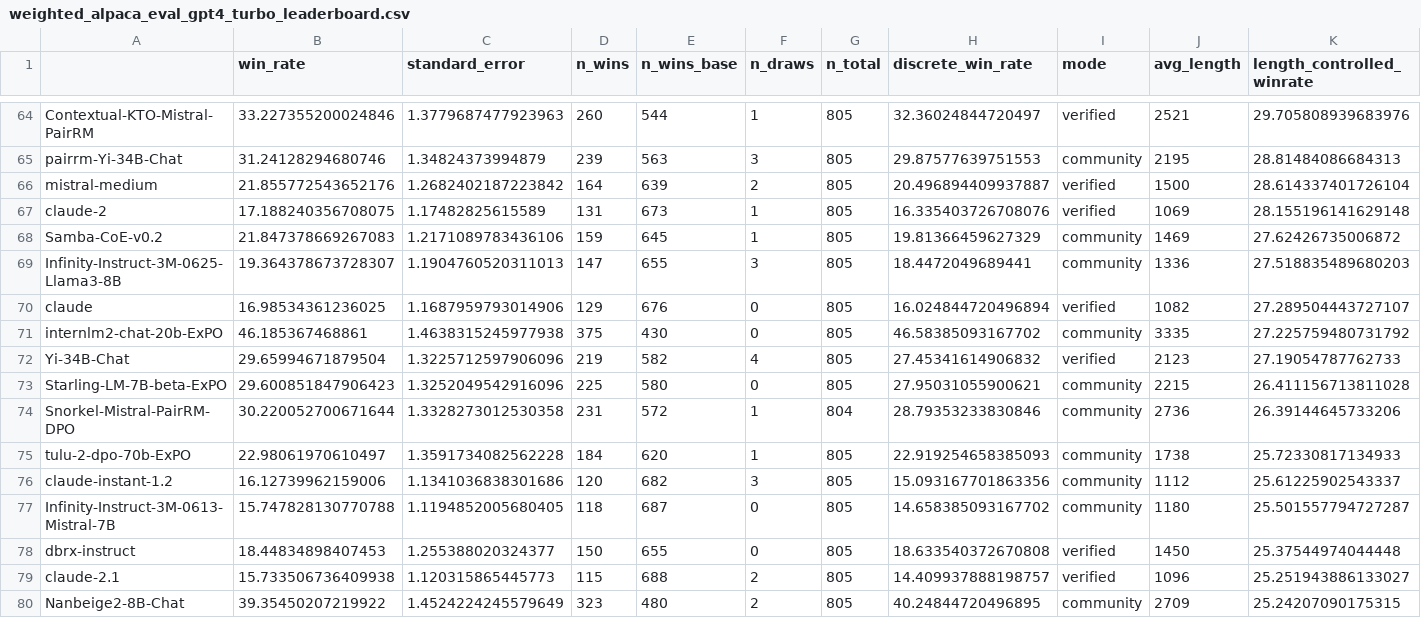
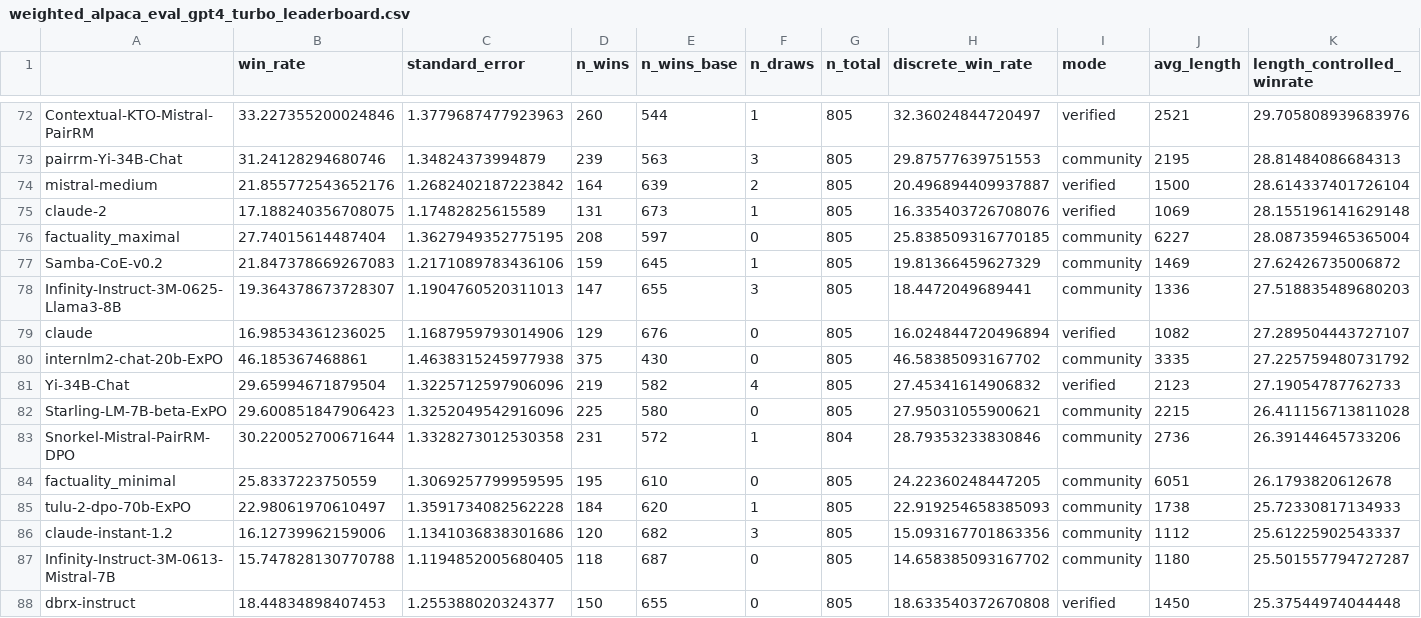
Before and after one commit to xwinxu/alpaca_eval, a CSV file: src/alpaca_eval/leaderboards/data_AlpacaEval_2/weighted_alpaca_eval_gpt4_turbo_leaderboard.csv, drawn as a sheet; only a part is shown, gaps mark what is left out; the shorter side is filled out with more unchanged rows; rows hold the shown columns only; the diff covers the shown part only; the diff names each change by its address in the sheet, - before the commit and + after, or states it on an @@ line.

```diff
--- a/src/alpaca_eval/leaderboards/data_AlpacaEval_2/weighted_alpaca_eval_gpt4_turbo_leaderboard.csv
+++ b/src/alpaca_eval/leaderboards/data_AlpacaEval_2/weighted_alpaca_eval_gpt4_turbo_leaderboard.csv
+row 76: factuality_maximal | 27.74015614487404 | 1.3627949352775195 | 208 | 597 | 0 | 805 | 25.838509316770185 | community | 6227 | 28.087359465365004
+row 84: factuality_minimal | 25.8337223750559 | 1.3069257799959595 | 195 | 610 | 0 | 805 | 24.22360248447205 | community | 6051 | 26.1793820612678
```
Also changed, not shown: 10 added rows elsewhere in this file, src/alpaca_eval/metrics/weights/weighted_alpaca_eval_gpt4_turbo/length_controlled_v1/baseline_gpt4_1106_preview.csv, 1 other file.
